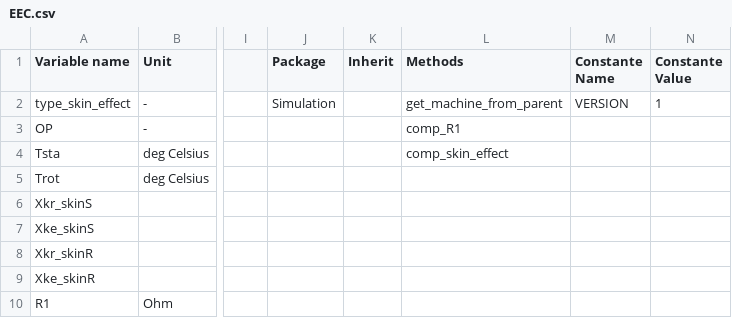
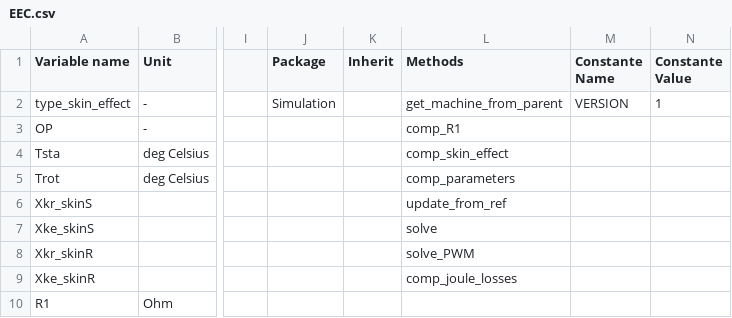
Before and after one commit to Eomys/pyleecan, a CSV file: pyleecan/Generator/ClassesRef/Simulation/EEC.csv, drawn as a sheet; only a part is shown, gaps mark what is left out; the diff names each change by its address in the sheet, - before the commit and + after, or states it on an @@ line.

Commit message:
[CO] add req. methods to abstract EEC class

```diff
--- a/pyleecan/Generator/ClassesRef/Simulation/EEC.csv
+++ b/pyleecan/Generator/ClassesRef/Simulation/EEC.csv
-L5 (Methods): (empty)
+L5 (Methods): comp_parameters
-L6 (Methods): (empty)
+L6 (Methods): update_from_ref
-L7 (Methods): (empty)
+L7 (Methods): solve
-L8 (Methods): (empty)
+L8 (Methods): solve_PWM
-L9 (Methods): (empty)
+L9 (Methods): comp_joule_losses
```
Also changed, not shown: 8 other files.
